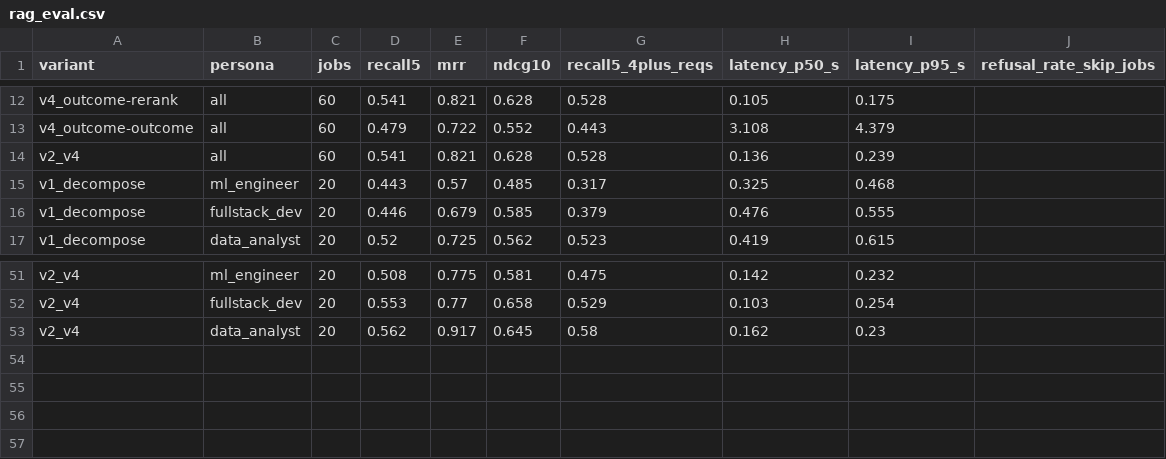
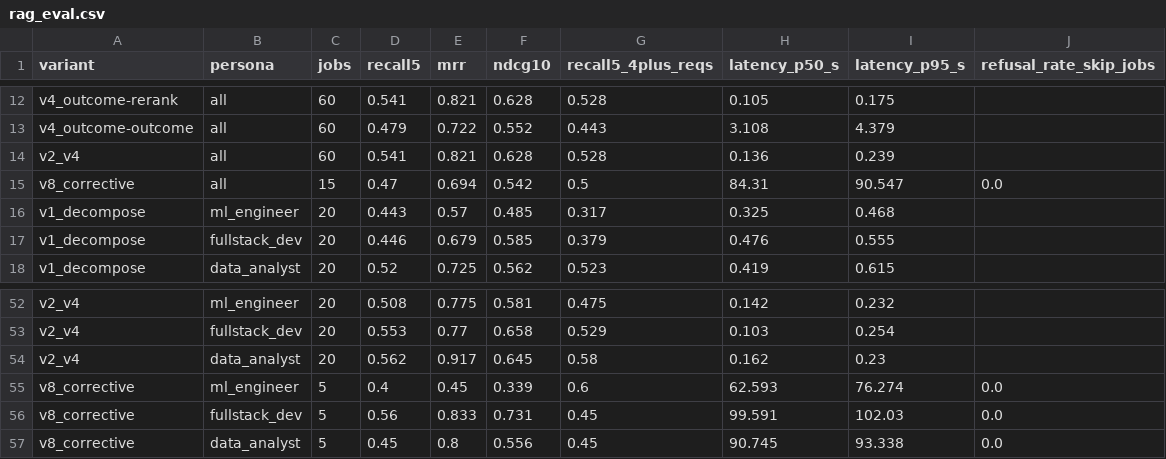
Before and after one commit to omerkhann/gigbid, a CSV file: evals/results/rag_eval.csv, drawn as a sheet; only a part is shown, gaps mark what is left out; the diff names each change by its address in the sheet, - before the commit and + after, or states it on an @@ line.

```diff
--- a/evals/results/rag_eval.csv
+++ b/evals/results/rag_eval.csv
+row 15: v8_corrective | all | 15 | 0.47 | 0.694 | 0.542 | 0.5 | 84.31 | 90.547 | 0.0
+row 55: v8_corrective | ml_engineer | 5 | 0.4 | 0.45 | 0.339 | 0.6 | 62.593 | 76.274 | 0.0
+row 56: v8_corrective | fullstack_dev | 5 | 0.56 | 0.833 | 0.731 | 0.45 | 99.591 | 102.03 | 0.0
+row 57: v8_corrective | data_analyst | 5 | 0.45 | 0.8 | 0.556 | 0.45 | 90.745 | 93.338 | 0.0
```
Also changed, not shown: 4 other files.
